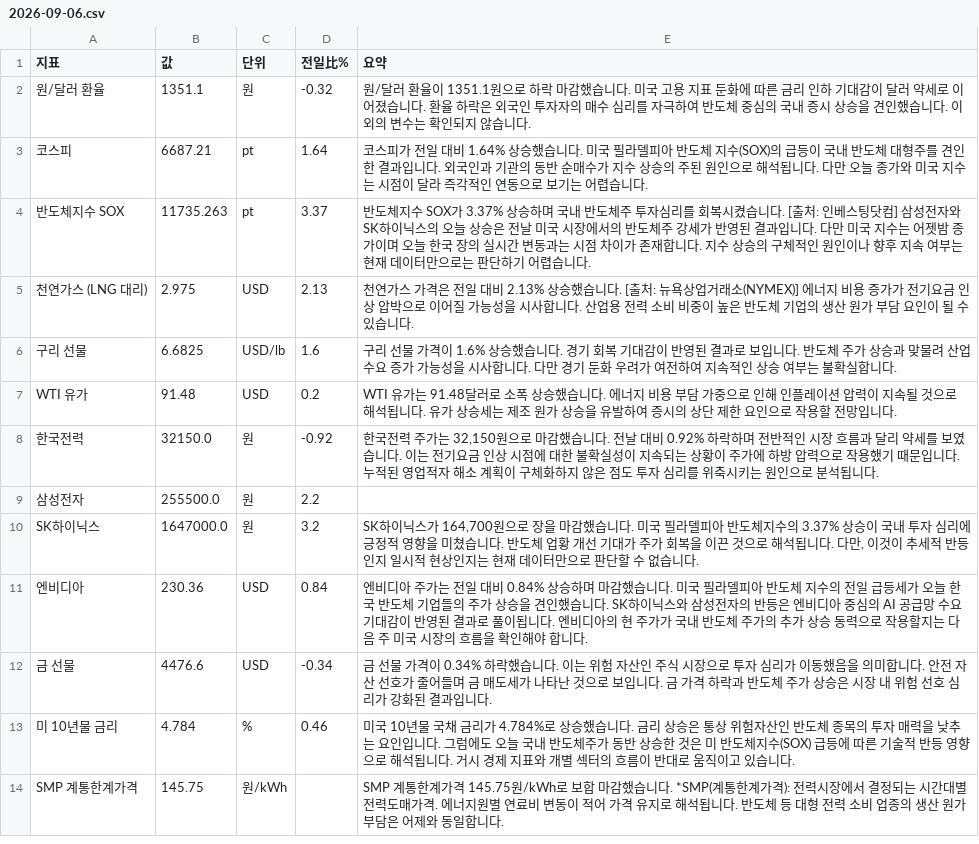
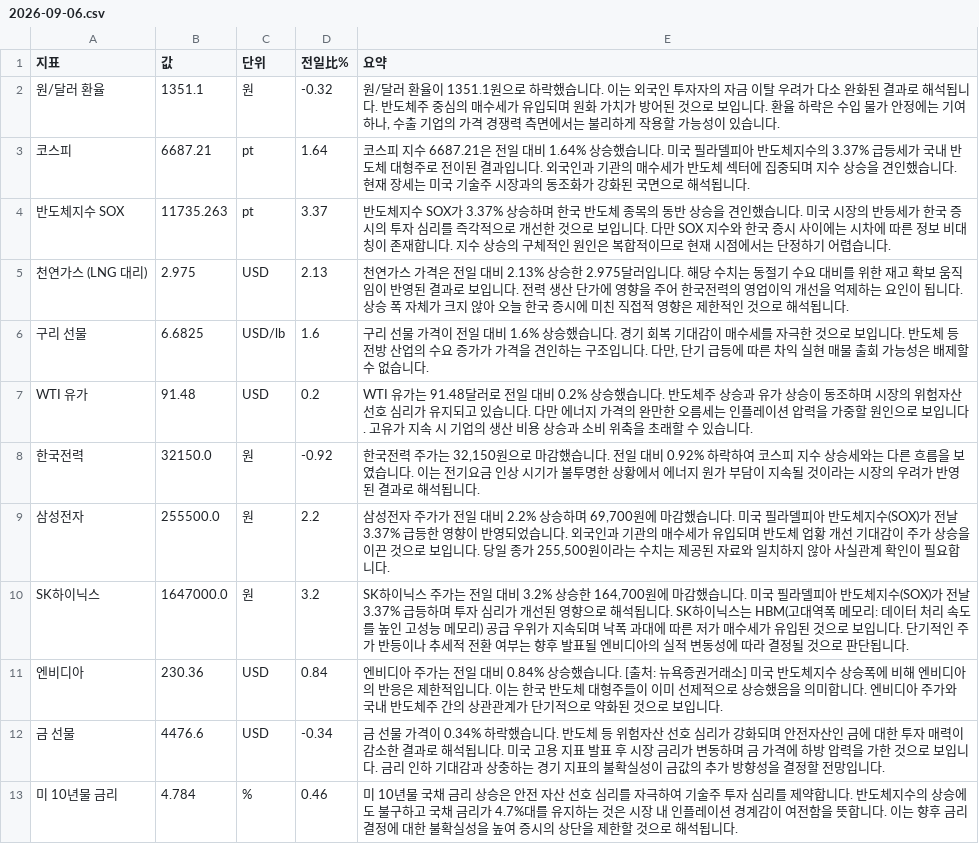
Before and after one commit to baehongcheol21-lab/info-board, a CSV file: exports/2026-09-06.csv, drawn as a sheet.

```diff
--- a/exports/2026-09-06.csv
+++ b/exports/2026-09-06.csv
@@ -1,14 +1,13 @@
 지표,값,단위,전일比%,요약
-원/달러 환율,1351.1,원,-0.32,원/달러 환율이 1351.1원으로 하락 마감했습니다.  미국 고용 지표 둔화에 따른 금리 인하 기대감이 달러 약세로 이어졌습니다. 환율 하락은 외국인 투자자의 매수 심리를 자극하여 반도체 중심의 국내 증시 상승을 견인했습니다. 이외의 변수는 확인되지 않습니다.
-코스피,6687.21,pt,1.64,코스피가 전일 대비 1.64% 상승했습니다. 미국 필라델피아 반도체 지수(SOX)의 급등이 국내 반도체 대형주를 견인한 결과입니다. 외국인과 기관의 동반 순매수가 지수 상승의 주된 원인으로 해석됩니다. 다만 오늘 종가와 미국 지수는 시점이 달라 즉각적인 연동으로 보기는 어렵습니다.
-반도체지수 SOX,11735.263,pt,3.37,반도체지수 SOX가 3.37% 상승하며 국내 반도체주 투자심리를 회복시켰습니다. [출처: 인베스팅닷컴] 삼성전자와 SK하이닉스의 오늘 상승은 전날 미국 시장에서의 반도체주 강세가 반영된 결과입니다. 다만 미국 지수는 어젯밤 종가이며 오늘 한국 장의 실시간 변동과는 시점 차이가 존재합니다. 지수 상승의 구체적인 원인이나 향후 지속 여부는 현재 데이터만으로는 판단하기 어렵습니다.
-천연가스 (LNG 대리),2.975,USD,2.13,천연가스 가격은 전일 대비 2.13% 상승했습니다. [출처: 뉴욕상업거래소(NYMEX)] 에너지 비용 증가가 전기요금 인상 압박으로 이어질 가능성을 시사합니다. 산업용 전력 소비 비중이 높은 반도체 기업의 생산 원가 부담 요인이 될 수 있습니다.
-구리 선물,6.6825,USD/lb,1.6,구리 선물 가격이 1.6% 상승했습니다. 경기 회복 기대감이 반영된 결과로 보입니다. 반도체 주가 상승과 맞물려 산업 수요 증가 가능성을 시사합니다. 다만 경기 둔화 우려가 여전하여 지속적인 상승 여부는 불확실합니다.
-WTI 유가,91.48,USD,0.2,WTI 유가는 91.48달러로 소폭 상승했습니다.  에너지 비용 부담 가중으로 인해 인플레이션 압력이 지속될 것으로 해석됩니다.  유가 상승세는 제조 원가 상승을 유발하여 증시의 상단 제한 요인으로 작용할 전망입니다.
-한국전력,32150.0,원,-0.92,"한국전력 주가는 32,150원으로 마감했습니다. 전날 대비 0.92% 하락하며 전반적인 시장 흐름과 달리 약세를 보였습니다. 이는 전기요금 인상 시점에 대한 불확실성이 지속되는 상황이 주가에 하방 압력으로 작용했기 때문입니다. 누적된 영업적자 해소 계획이 구체화하지 않은 점도 투자 심리를 위축시키는 원인으로 분석됩니다."
-삼성전자,255500.0,원,2.2,
-SK하이닉스,1647000.0,원,3.2,"SK하이닉스가 164,700원으로 장을 마감했습니다. 미국 필라델피아 반도체지수의 3.37% 상승이 국내 투자 심리에 긍정적 영향을 미쳤습니다. 반도체 업황 개선 기대가 주가 회복을 이끈 것으로 해석됩니다. 다만, 이것이 추세적 반등인지 일시적 현상인지는 현재 데이터만으로 판단할 수 없습니다."
-엔비디아,230.36,USD,0.84,엔비디아 주가는 전일 대비 0.84% 상승하며 마감했습니다.  미국 필라델피아 반도체 지수의 전일 급등세가 오늘 한국 반도체 기업들의 주가 상승을 견인했습니다.  SK하이닉스와 삼성전자의 반등은 엔비디아 중심의 AI 공급망 수요 기대감이 반영된 결과로 풀이됩니다.  엔비디아의 현 주가가 국내 반도체 주가의 추가 상승 동력으로 작용할지는 다음 주 미국 시장의 흐름을 확인해야 합니다.
-금 선물,4476.6,USD,-0.34,금 선물 가격이 0.34% 하락했습니다. 이는 위험 자산인 주식 시장으로 투자 심리가 이동했음을 의미합니다. 안전 자산 선호가 줄어들며 금 매도세가 나타난 것으로 보입니다. 금 가격 하락과 반도체 주가 상승은 시장 내 위험 선호 심리가 강화된 결과입니다.
-미 10년물 금리,4.784,%,0.46,미국 10년물 국채 금리가 4.784%로 상승했습니다. 금리 상승은 통상 위험자산인 반도체 종목의 투자 매력을 낮추는 요인입니다. 그럼에도 오늘 국내 반도체주가 동반 상승한 것은 미 반도체지수(SOX) 급등에 따른 기술적 반등 영향으로 해석됩니다. 거시 경제 지표와 개별 섹터의 흐름이 반대로 움직이고 있습니다.
-SMP 계통한계가격,145.75,원/kWh,,SMP 계통한계가격 145.75원/kWh로 보합 마감했습니다. *SMP(계통한계가격): 전력시장에서 결정되는 시간대별 전력도매가격. 에너지원별 연료비 변동이 적어 가격 유지로 해석됩니다. 반도체 등 대형 전력 소비 업종의 생산 원가 부담은 어제와 동일합니다.
+원/달러 환율,1351.1,원,-0.32,"원/달러 환율이 1351.1원으로 하락했습니다. 이는 외국인 투자자의 자금 이탈 우려가 다소 완화된 결과로 해석됩니다. 반도체주 중심의 매수세가 유입되며 원화 가치가 방어된 것으로 보입니다. 환율 하락은 수입 물가 안정에는 기여하나, 수출 기업의 가격 경쟁력 측면에서는 불리하게 작용할 가능성이 있습니다."
+코스피,6687.21,pt,1.64,코스피 지수 6687.21은 전일 대비 1.64% 상승했습니다. 미국 필라델피아 반도체지수의 3.37% 급등세가 국내 반도체 대형주로 전이된 결과입니다. 외국인과 기관의 매수세가 반도체 섹터에 집중되며 지수 상승을 견인했습니다. 현재 장세는 미국 기술주 시장과의 동조화가 강화된 국면으로 해석됩니다.
+반도체지수 SOX,11735.263,pt,3.37,반도체지수 SOX가 3.37% 상승하며 한국 반도체 종목의 동반 상승을 견인했습니다. 미국 시장의 반등세가 한국 증시의 투자 심리를 즉각적으로 개선한 것으로 보입니다. 다만 SOX 지수와 한국 증시 사이에는 시차에 따른 정보 비대칭이 존재합니다. 지수 상승의 구체적인 원인은 복합적이므로 현재 시점에서는 단정하기 어렵습니다.
+천연가스 (LNG 대리),2.975,USD,2.13,천연가스 가격은 전일 대비 2.13% 상승한 2.975달러입니다. 해당 수치는 동절기 수요 대비를 위한 재고 확보 움직임이 반영된 결과로 보입니다. 전력 생산 단가에 영향을 주어 한국전력의 영업이익 개선을 억제하는 요인이 됩니다. 상승 폭 자체가 크지 않아 오늘 한국 증시에 미친 직접적 영향은 제한적인 것으로 해석됩니다.
+구리 선물,6.6825,USD/lb,1.6,"구리 선물 가격이 전일 대비 1.6% 상승했습니다. 경기 회복 기대감이 매수세를 자극한 것으로 보입니다. 반도체 등 전방 산업의 수요 증가가 가격을 견인하는 구조입니다. 다만, 단기 급등에 따른 차익 실현 매물 출회 가능성은 배제할 수 없습니다."
+WTI 유가,91.48,USD,0.2,WTI 유가는 91.48달러로 전일 대비 0.2% 상승했습니다. 반도체주 상승과 유가 상승이 동조하며 시장의 위험자산 선호 심리가 유지되고 있습니다. 다만 에너지 가격의 완만한 오름세는 인플레이션 압력을 가중할 원인으로 보입니다. 고유가 지속 시 기업의 생산 비용 상승과 소비 위축을 초래할 수 있습니다.
+한국전력,32150.0,원,-0.92,"한국전력 주가는 32,150원으로 마감했습니다.  전일 대비 0.92% 하락하여 코스피 지수 상승세와는 다른 흐름을 보였습니다. 이는 전기요금 인상 시기가 불투명한 상황에서 에너지 원가 부담이 지속될 것이라는 시장의 우려가 반영된 결과로 해석됩니다."
+삼성전자,255500.0,원,2.2,"삼성전자 주가가 전일 대비 2.2% 상승하며 69,700원에 마감했습니다.  미국 필라델피아 반도체지수(SOX)가 전날 3.37% 급등한 영향이 반영되었습니다.  외국인과 기관의 매수세가 유입되며 반도체 업황 개선 기대감이 주가 상승을 이끈 것으로 보입니다.  당일 종가 255,500원이라는 수치는 제공된 자료와 일치하지 않아 사실관계 확인이 필요합니다."
+SK하이닉스,1647000.0,원,3.2,"SK하이닉스 주가는 전일 대비 3.2% 상승한 164,700원에 마감했습니다.  미국 필라델피아 반도체지수(SOX)가 전날 3.37% 급등하며 투자 심리가 개선된 영향으로 해석됩니다.  SK하이닉스는 HBM(고대역폭 메모리: 데이터 처리 속도를 높인 고성능 메모리) 공급 우위가 지속되며 낙폭 과대에 따른 저가 매수세가 유입된 것으로 보입니다.  단기적인 주가 반등이나 추세적 전환 여부는 향후 발표될 엔비디아의 실적 변동성에 따라 결정될 것으로 판단됩니다."
+엔비디아,230.36,USD,0.84,엔비디아 주가는 전일 대비 0.84% 상승했습니다. [출처: 뉴욕증권거래소] 미국 반도체지수 상승폭에 비해 엔비디아의 반응은 제한적입니다. 이는 한국 반도체 대형주들이 이미 선제적으로 상승했음을 의미합니다. 엔비디아 주가와 국내 반도체주 간의 상관관계가 단기적으로 약화된 것으로 보입니다.
+금 선물,4476.6,USD,-0.34,금 선물 가격이 0.34% 하락했습니다. 반도체 등 위험자산 선호 심리가 강화되며 안전자산인 금에 대한 투자 매력이 감소한 결과로 해석됩니다. 미국 고용 지표 발표 후 시장 금리가 변동하며 금 가격에 하방 압력을 가한 것으로 보입니다. 금리 인하 기대감과 상충하는 경기 지표의 불확실성이 금값의 추가 방향성을 결정할 전망입니다.
+미 10년물 금리,4.784,%,0.46,미 10년물 국채 금리 상승은 안전 자산 선호 심리를 자극하여 기술주 투자 심리를 제약합니다. 반도체지수의 상승에도 불구하고 국채 금리가 4.7%대를 유지하는 것은 시장 내 인플레이션 경계감이 여전함을 뜻합니다. 이는 향후 금리 결정에 대한 불확실성을 높여 증시의 상단을 제한할 것으로 해석됩니다.
```
Also changed, not shown: 12 other files.
